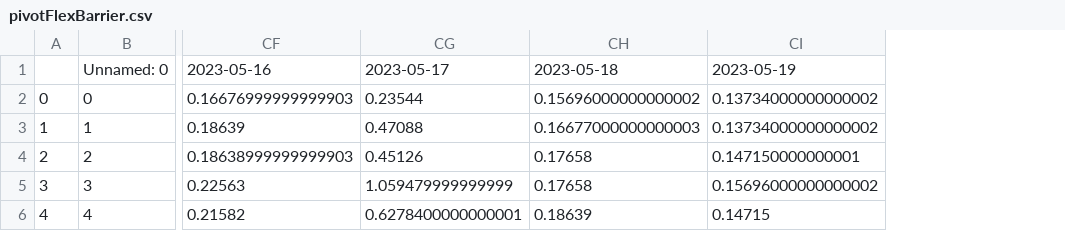
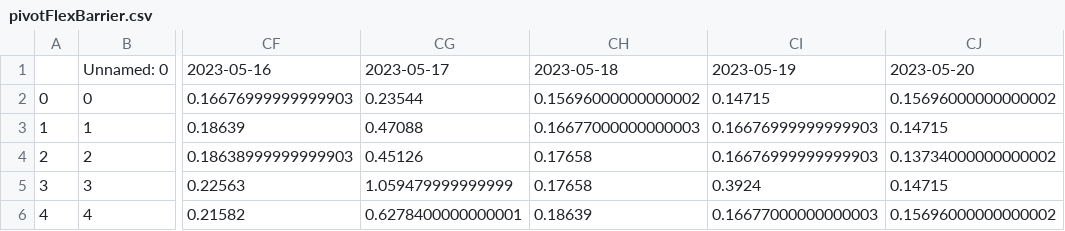
Before and after one commit to treestuff/DataFiles, a CSV file: pivotFlexBarrier.csv, drawn as a sheet; only a part is shown, gaps mark what is left out; addresses are those after the commit; the diff names each change by its address in the sheet, - before the commit and + after, or states it on an @@ line.

```diff
--- a/pivotFlexBarrier.csv
+++ b/pivotFlexBarrier.csv
+column CI, rows 1-6: 2023-05-19 | 0.14715 | 0.16676999999999903 | 0.16676999999999903 | 0.3924 | 0.16677000000000003
-CJ1: 2023-05-19
+CJ1: 2023-05-20
-CJ2: 0.13734000000000002
+CJ2: 0.15696000000000002
-CJ3: 0.13734000000000002
+CJ3: 0.14715
-CJ4: 0.147150000000001
+CJ4: 0.13734000000000002
-CJ5: 0.15696000000000002
+CJ5: 0.14715
-CJ6: 0.14715
+CJ6: 0.15696000000000002
```
Also changed, not shown: DataCumulatedFlex2.csv, 1 other file.
